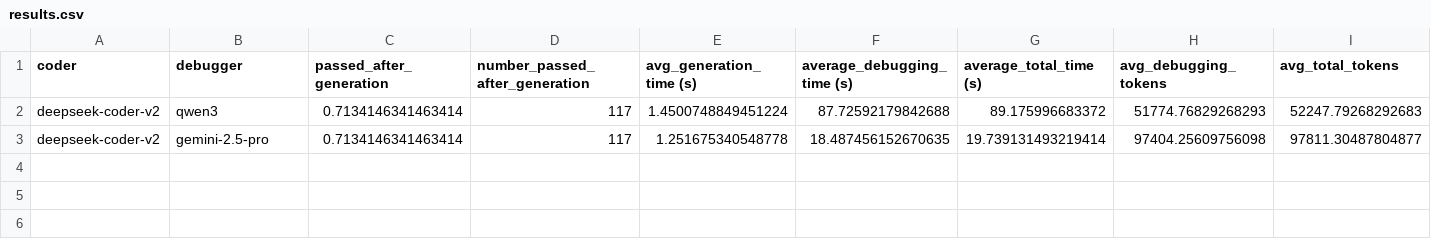
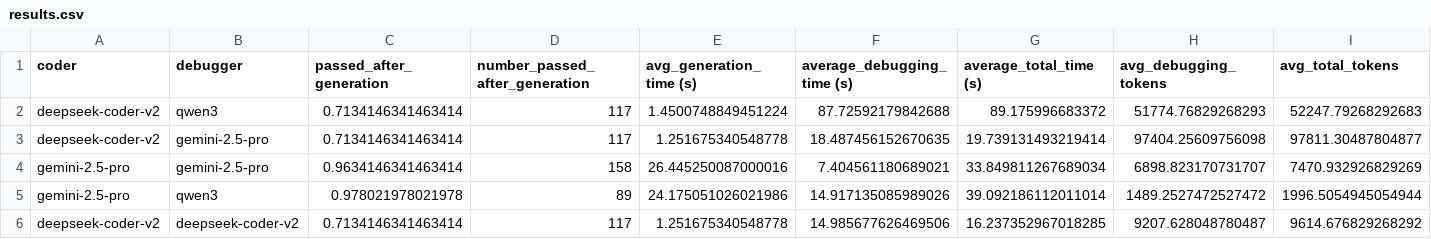
Before and after one commit to martinalupini/Spec2Faas, a CSV file: experiments/debugger/results.csv, drawn as a sheet; only a part is shown; rows hold the shown columns only; the diff names each change by its address in the sheet, - before the commit and + after, or states it on an @@ line.

Commit message:
Changes on Debugger results

```diff
--- a/experiments/debugger/results.csv
+++ b/experiments/debugger/results.csv
+row 4: gemini-2.5-pro | gemini-2.5-pro | 0.9634146341463414 | 158 | 26.445250087000016 | 7.404561180689021 | 33.849811267689034 | 6898.823170731707 | 7470.932926829269
+row 5: gemini-2.5-pro | qwen3 | 0.978021978021978 | 89 | 24.175051026021986 | 14.917135085989026 | 39.092186112011014 | 1489.2527472527472 | 1996.5054945054944
+row 6: deepseek-coder-v2 | deepseek-coder-v2 | 0.7134146341463414 | 117 | 1.251675340548778 | 14.985677626469506 | 16.237352967018285 | 9207.628048780487 | 9614.676829268292
```
Also changed, not shown: 3 other files.
